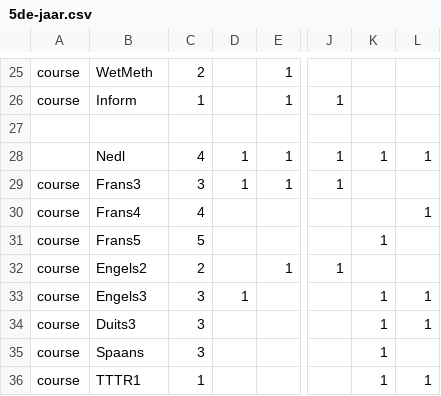
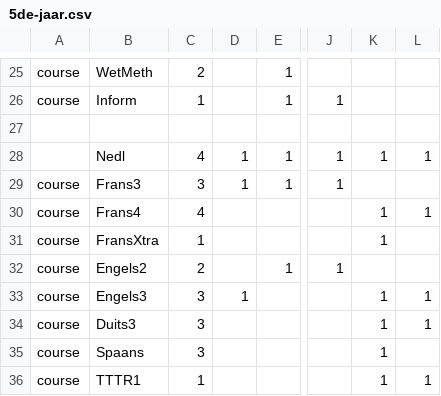
Before and after one commit to gfannes/pasta, a CSV file: 5de-jaar.csv, drawn as a sheet; only a part is shown, gaps mark what is left out; the diff names each change by its address in the sheet, - before the commit and + after, or states it on an @@ line.

```diff
--- a/5de-jaar.csv
+++ b/5de-jaar.csv
-K30: (empty)
+K30: 1
-B31: Frans5
+B31: FransXtra
-C31: 5
+C31: 1
```
Also changed, not shown: 2 other files.
